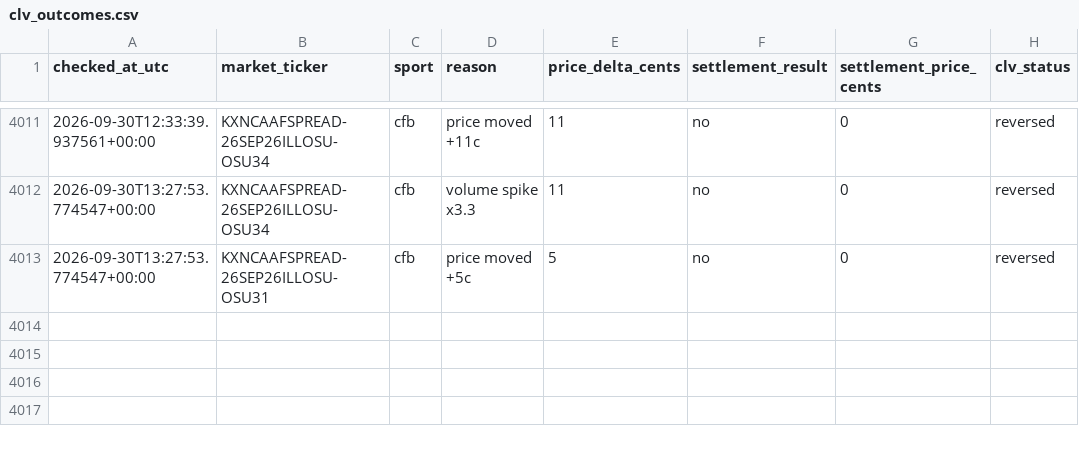
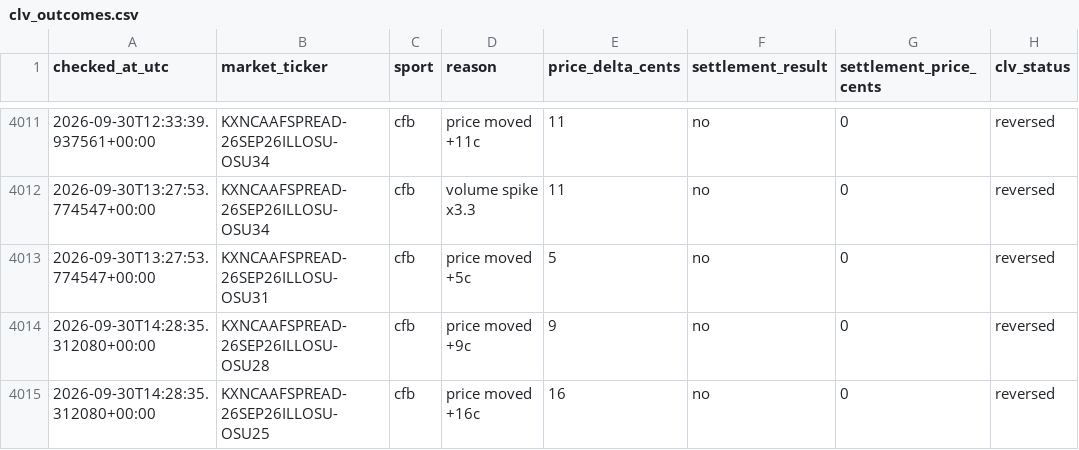
Before and after one commit to Benbostian/kalshi-tracker, a CSV file: data/clv_outcomes.csv, drawn as a sheet; only a part is shown, gaps mark what is left out.

```diff
--- a/data/clv_outcomes.csv
+++ b/data/clv_outcomes.csv
@@ -4013 +4013,3 @@ checked_at_utc,market_ticker,sport,reason,price_delta_cents,settlement_result,se
 2026-09-30T13:27:53.774547+00:00,KXNCAAFSPREAD-26SEP26ILLOSU-OSU31,cfb,price moved +5c,5,no,0,reversed
+2026-09-30T14:28:35.312080+00:00,KXNCAAFSPREAD-26SEP26ILLOSU-OSU28,cfb,price moved +9c,9,no,0,reversed
+2026-09-30T14:28:35.312080+00:00,KXNCAAFSPREAD-26SEP26ILLOSU-OSU25,cfb,price moved +16c,16,no,0,reversed
```
Also changed, not shown: 2 other files.
